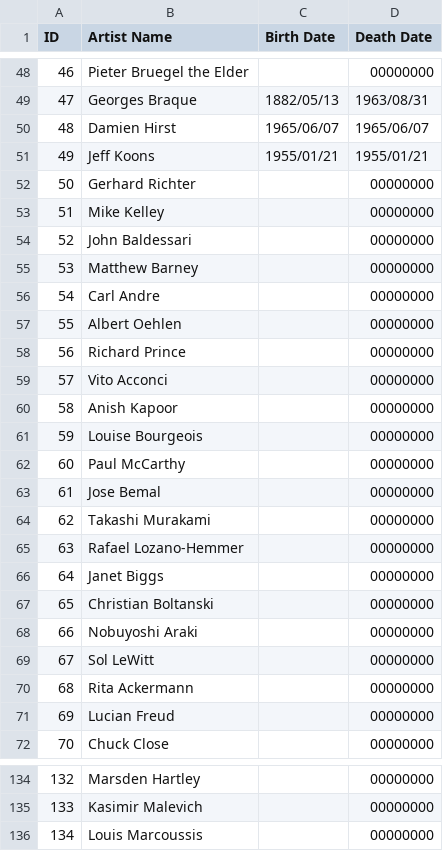
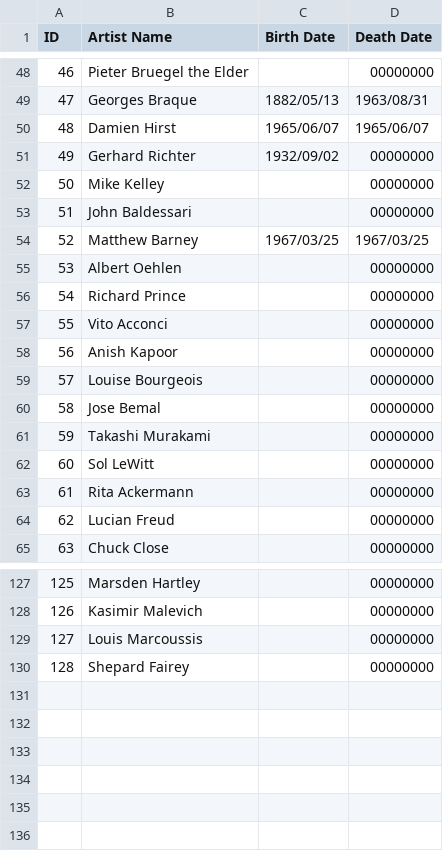
Before and after one commit to eindacor/artfunkel, a CSV file: artists.csv, drawn as a sheet; only a part is shown, gaps mark what is left out; removed rows and columns are numbered as before the commit, all else as after; the diff names each change by its address in the sheet, - before the commit and + after, or states it on an @@ line.

```diff
--- a/artists.csv
+++ b/artists.csv
-row 51: 49 | Jeff Koons | 1955/01/21 | 1955/01/21
@@ column A (ID) renumbered between rows 51 and 129 @@
-C51 (Birth Date): (empty)
+C51 (Birth Date): 1932/09/02
-C54 (Birth Date): (empty)
+C54 (Birth Date): 1967/03/25
-D54 (Death Date): 00000000
+D54 (Death Date): 1967/03/25
-row 56: 54 | Carl Andre |  | 00000000
-row 62: 60 | Paul McCarthy |  | 00000000
-row 65: 63 | Rafael Lozano-Hemmer |  | 00000000
-row 66: 64 | Janet Biggs |  | 00000000
-row 67: 65 | Christian Boltanski |  | 00000000
-row 68: 66 | Nobuyoshi Araki |  | 00000000
+row 130: 128 | Shepard Fairey |  | 00000000
```
Also changed, not shown: paintings.csv, 26 other files.
